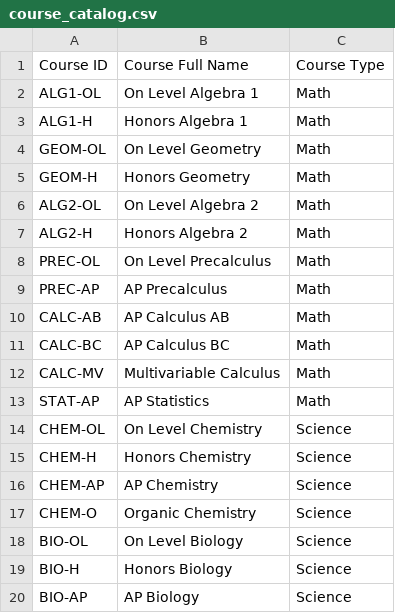
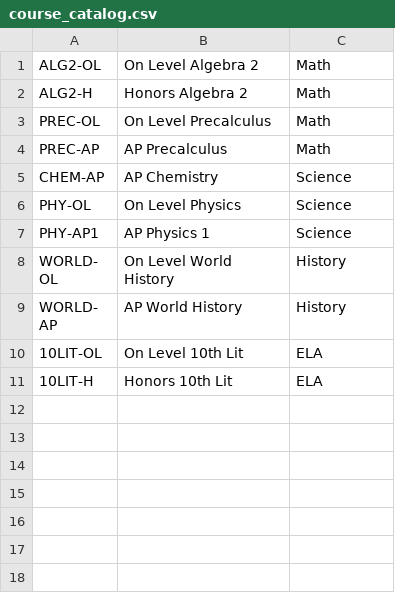
Before and after one commit to sam-grouchnikov/school-schedule-generator, a CSV file: src/main/resources/course_catalog.csv, drawn as a sheet; only a part is shown; the shorter side is filled out with more unchanged rows; the diff covers the shown part only; the diff names each change by its address in the sheet, - before the commit and + after, or states it on an @@ line.

```diff
--- a/src/main/resources/course_catalog.csv
+++ b/src/main/resources/course_catalog.csv
-row 1: Course ID | Course Full Name | Course Type
-row 2: ALG1-OL | On Level Algebra 1 | Math
-row 3: ALG1-H | Honors Algebra 1 | Math
-row 4: GEOM-OL | On Level Geometry | Math
-row 5: GEOM-H | Honors Geometry | Math
-row 10: CALC-AB | AP Calculus AB | Math
-row 11: CALC-BC | AP Calculus BC | Math
-row 12: CALC-MV | Multivariable Calculus | Math
-row 13: STAT-AP | AP Statistics | Math
-row 14: CHEM-OL | On Level Chemistry | Science
-row 15: CHEM-H | Honors Chemistry | Science
-row 17: CHEM-O | Organic Chemistry | Science
-row 18: BIO-OL | On Level Biology | Science
-row 19: BIO-H | Honors Biology | Science
-row 20: BIO-AP | AP Biology | Science
```
Also changed, not shown: 29 removed rows elsewhere in this file, src/main/resources/teacher_list.csv, 19 other files.
